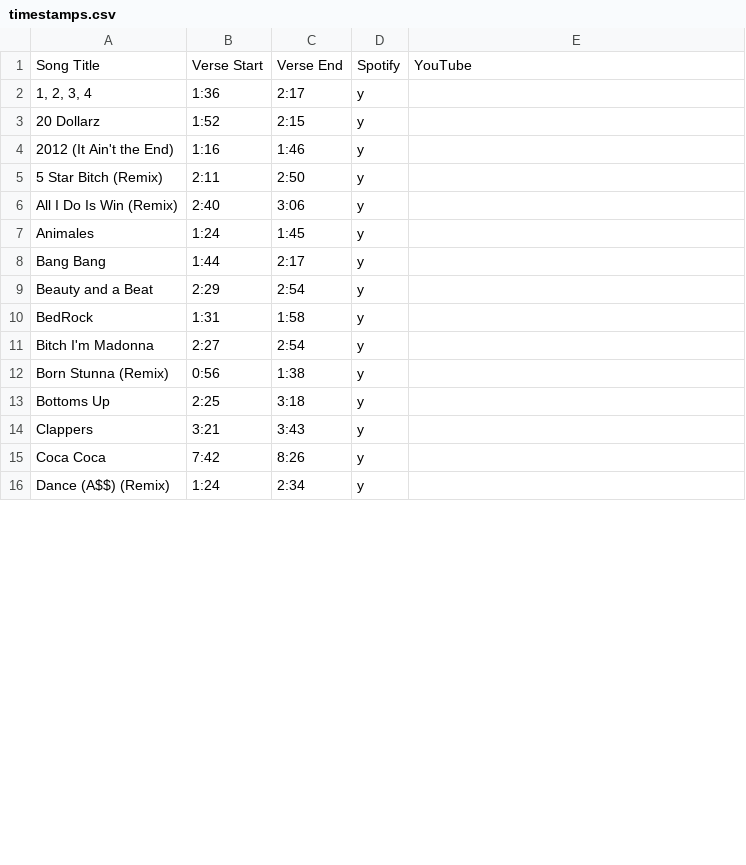
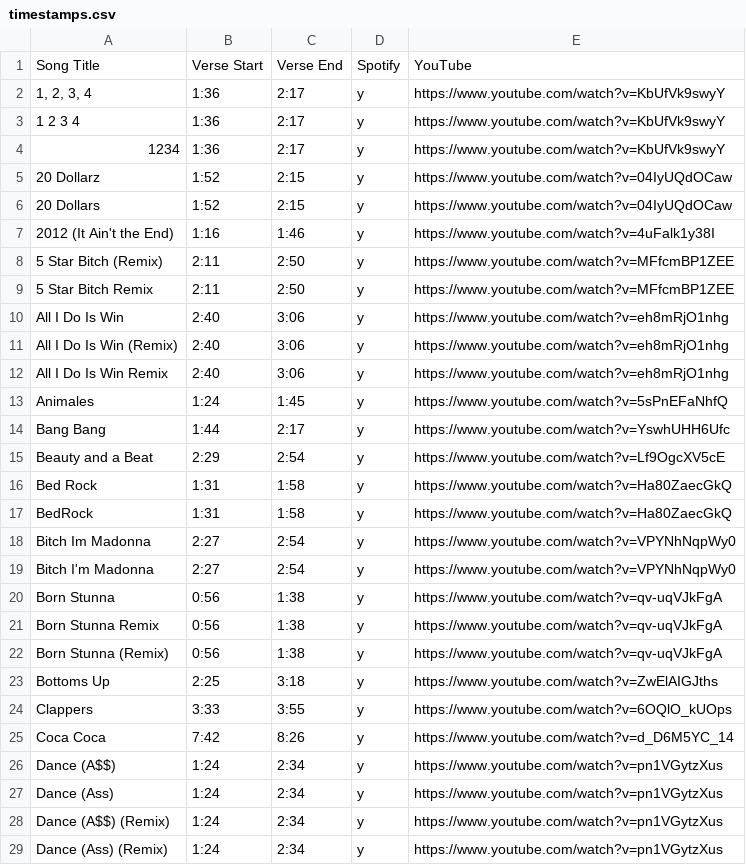
Before and after one commit to chrissyzic/nicki-bot, a CSV file: timestamps.csv, drawn as a sheet; only a part is shown; the diff covers the shown part only.

Commit message:
Update timestamps.csv

```diff
--- a/timestamps.csv
+++ b/timestamps.csv
@@ -1,16 +1,29 @@
 Song Title,Verse Start,Verse End,Spotify,YouTube
-"1, 2, 3, 4",1:36,2:17,y,
-20 Dollarz,1:52,2:15,y,
-2012 (It Ain't the End),1:16,1:46,y,
-5 Star Bitch (Remix),2:11,2:50,y,
-All I Do Is Win (Remix),2:40,3:06,y,
-Animales,1:24,1:45,y,
-Bang Bang,1:44,2:17,y,
-Beauty and a Beat,2:29,2:54,y,
-BedRock,1:31,1:58,y,
-Bitch I'm Madonna,2:27,2:54,y,
-Born Stunna (Remix),0:56,1:38,y,
-Bottoms Up,2:25,3:18,y,
-Clappers,3:21,3:43,y,
-Coca Coca,7:42,8:26,y,
-Dance (A$$) (Remix),1:24,2:34,y,
+"1, 2, 3, 4",1:36,2:17,y,https://www.youtube.com/watch?v=KbUfVk9swyY
+1 2 3 4,1:36,2:17,y,https://www.youtube.com/watch?v=KbUfVk9swyY
+1234,1:36,2:17,y,https://www.youtube.com/watch?v=KbUfVk9swyY
+20 Dollarz,1:52,2:15,y,https://www.youtube.com/watch?v=04IyUQdOCaw
+20 Dollars,1:52,2:15,y,https://www.youtube.com/watch?v=04IyUQdOCaw
+2012 (It Ain't the End),1:16,1:46,y,https://www.youtube.com/watch?v=4uFalk1y38I
+5 Star Bitch (Remix),2:11,2:50,y,https://www.youtube.com/watch?v=MFfcmBP1ZEE
+5 Star Bitch Remix,2:11,2:50,y,https://www.youtube.com/watch?v=MFfcmBP1ZEE
+All I Do Is Win,2:40,3:06,y,https://www.youtube.com/watch?v=eh8mRjO1nhg
+All I Do Is Win (Remix),2:40,3:06,y,https://www.youtube.com/watch?v=eh8mRjO1nhg
+All I Do Is Win Remix,2:40,3:06,y,https://www.youtube.com/watch?v=eh8mRjO1nhg
+Animales,1:24,1:45,y,https://www.youtube.com/watch?v=5sPnEFaNhfQ
+Bang Bang,1:44,2:17,y,https://www.youtube.com/watch?v=YswhUHH6Ufc
+Beauty and a Beat,2:29,2:54,y,https://www.youtube.com/watch?v=Lf9OgcXV5cE
+Bed Rock,1:31,1:58,y,https://www.youtube.com/watch?v=Ha80ZaecGkQ
+BedRock,1:31,1:58,y,https://www.youtube.com/watch?v=Ha80ZaecGkQ
+Bitch Im Madonna,2:27,2:54,y,https://www.youtube.com/watch?v=VPYNhNqpWy0
+Bitch I'm Madonna,2:27,2:54,y,https://www.youtube.com/watch?v=VPYNhNqpWy0
+Born Stunna,0:56,1:38,y,https://www.youtube.com/watch?v=qv-uqVJkFgA
+Born Stunna Remix,0:56,1:38,y,https://www.youtube.com/watch?v=qv-uqVJkFgA
+Born Stunna (Remix),0:56,1:38,y,https://www.youtube.com/watch?v=qv-uqVJkFgA
+Bottoms Up,2:25,3:18,y,https://www.youtube.com/watch?v=ZwElAIGJths
+Clappers,3:33,3:55,y,https://www.youtube.com/watch?v=6OQlO_kUOps
+Coca Coca,7:42,8:26,y,https://www.youtube.com/watch?v=d_D6M5YC_14
+Dance (A$$),1:24,2:34,y,https://www.youtube.com/watch?v=pn1VGytzXus
+Dance (Ass),1:24,2:34,y,https://www.youtube.com/watch?v=pn1VGytzXus
+Dance (A$$) (Remix),1:24,2:34,y,https://www.youtube.com/watch?v=pn1VGytzXus
+Dance (Ass) (Remix),1:24,2:34,y,https://www.youtube.com/watch?v=pn1VGytzXus
```
Also changed, not shown: 13 added rows and 3 edited cells elsewhere in this file.
